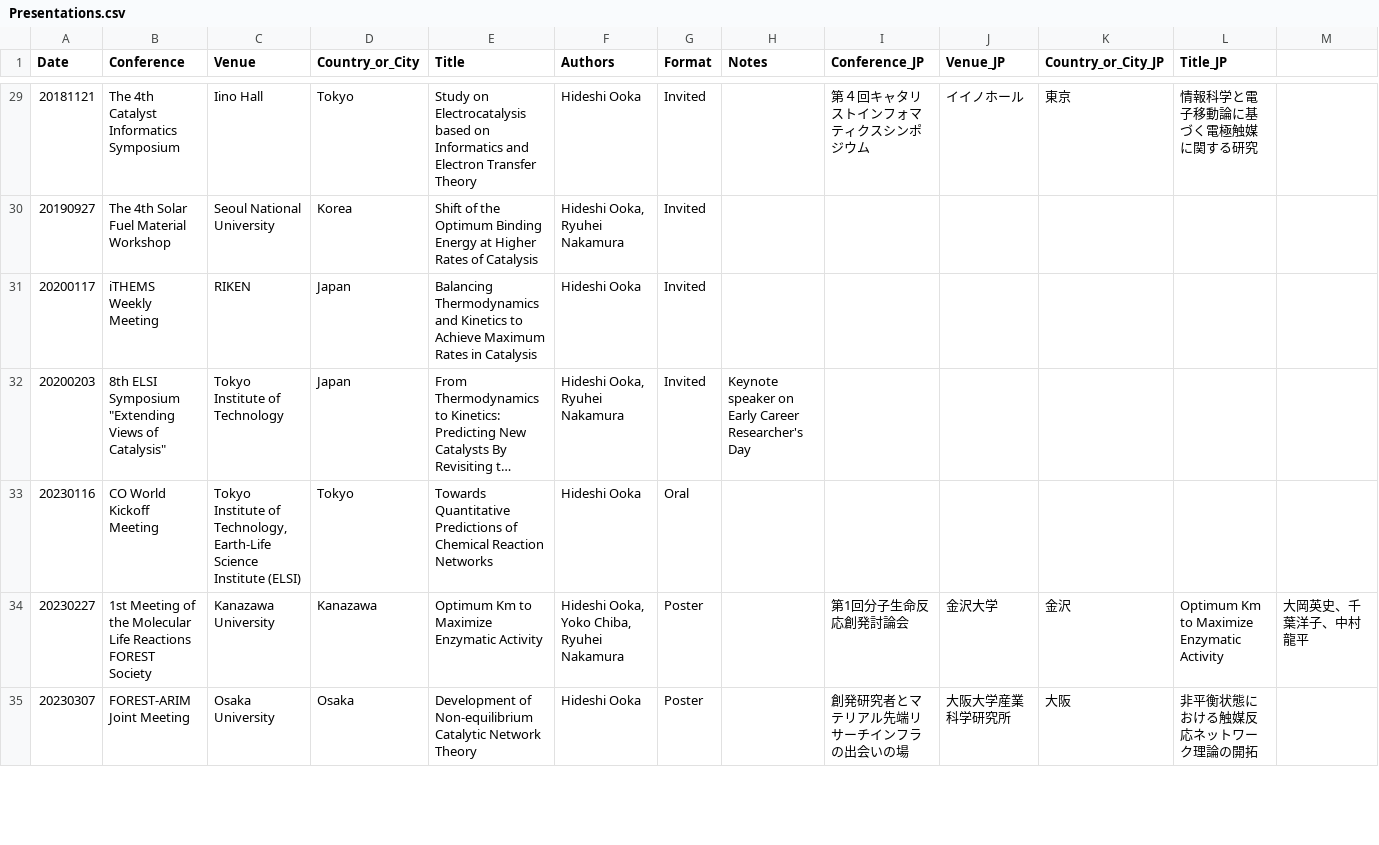
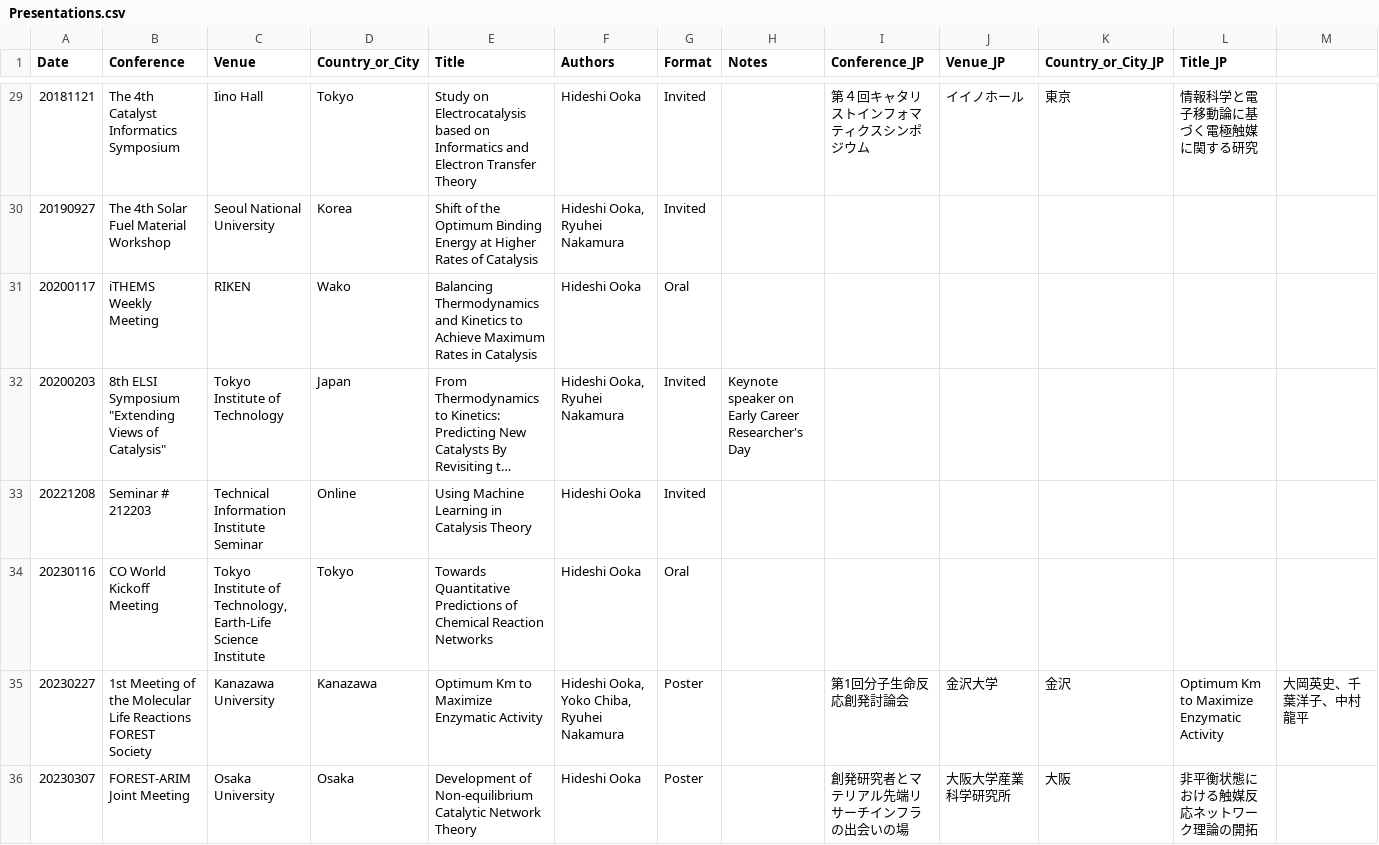
Before and after one commit to HideshiOoka/Homepage, a CSV file: achievements/Presentations.csv, drawn as a sheet; only a part is shown, gaps mark what is left out; long unchanged cells end in …; addresses are those after the commit; the diff covers the shown part only; the diff names each change by its address in the sheet, - before the commit and + after, or states it on an @@ line.

```diff
--- a/achievements/Presentations.csv
+++ b/achievements/Presentations.csv
-D31 (Country_or_City): Japan
+D31 (Country_or_City): Wako
-G31 (Format): Invited
+G31 (Format): Oral
+row 33: 20221208 | Seminar # 212203 | Technical Information Institute Seminar | Online | Using Machine Learning in Catalysis Theory | Hideshi Ooka | Invited
-C34 (Venue): …Science Institute (ELSI)
+C34 (Venue): …Science Institute
```
Also changed, not shown: 4 added rows, 1 removed row and 36 edited cells elsewhere in this file, achievements/Awards.csv, achievements/Funding.csv, 3 other files.
